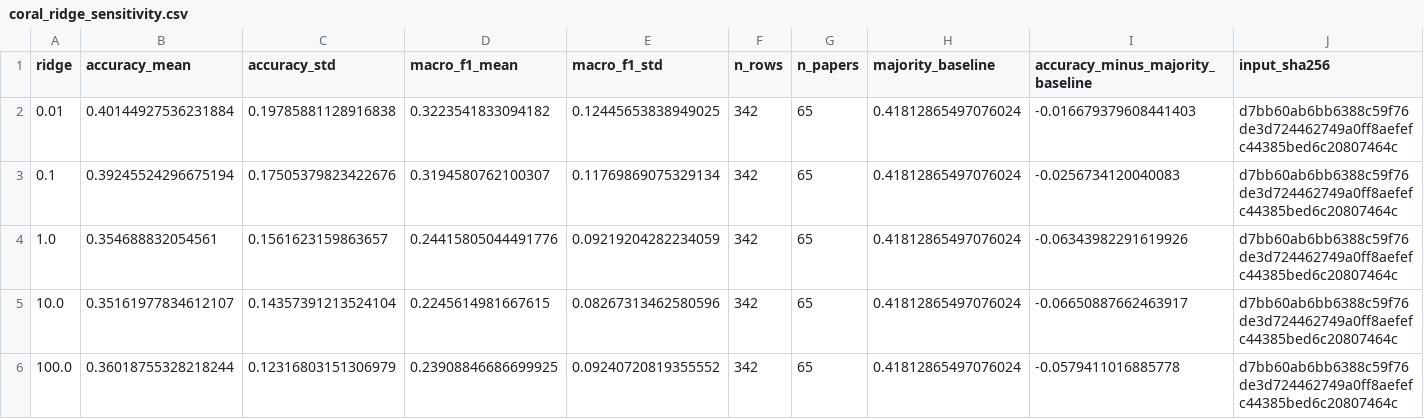
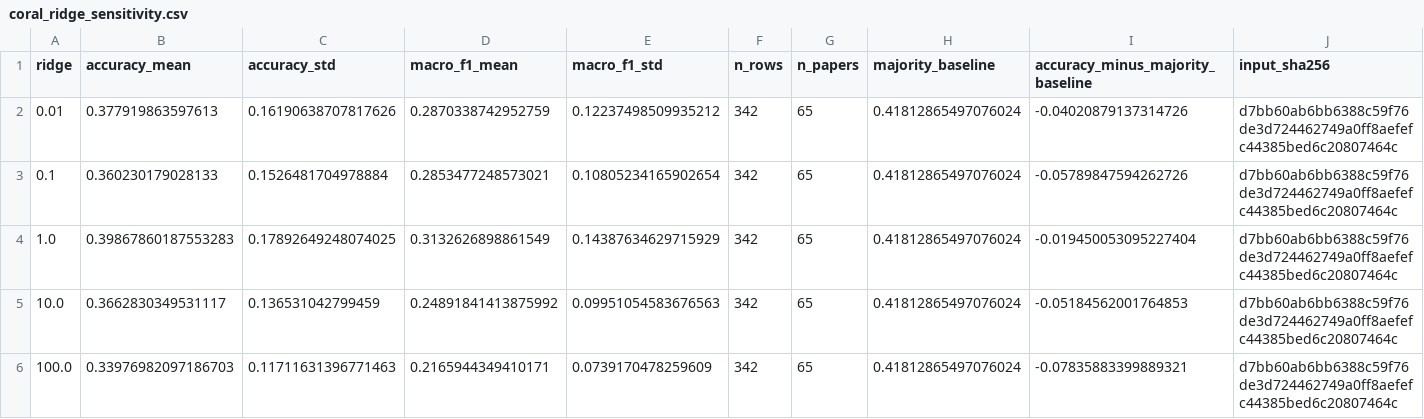
Before and after one commit to huanran-builds/urtc-2026-fouling-transfer, a CSV file: outputs/tables/coral_ridge_sensitivity.csv, drawn as a sheet.

```diff
--- a/outputs/tables/coral_ridge_sensitivity.csv
+++ b/outputs/tables/coral_ridge_sensitivity.csv
@@ -1,6 +1,6 @@
 ridge,accuracy_mean,accuracy_std,macro_f1_mean,macro_f1_std,n_rows,n_papers,majority_baseline,accuracy_minus_majority_baseline,input_sha256
-0.01,0.40144927536231884,0.19785881128916838,0.3223541833094182,0.12445653838949025,342,65,0.41812865497076024,-0.016679379608441403,d7bb60ab6bb6388c59f76de3d724462749a0ff8aefefc44385bed6c20807464c
-0.1,0.39245524296675194,0.17505379823422676,0.3194580762100307,0.11769869075329134,342,65,0.41812865497076024,-0.0256734120040083,d7bb60ab6bb6388c59f76de3d724462749a0ff8aefefc44385bed6c20807464c
-1.0,0.354688832054561,0.1561623159863657,0.24415805044491776,0.09219204282234059,342,65,0.41812865497076024,-0.06343982291619926,d7bb60ab6bb6388c59f76de3d724462749a0ff8aefefc44385bed6c20807464c
-10.0,0.35161977834612107,0.14357391213524104,0.2245614981667615,0.08267313462580596,342,65,0.41812865497076024,-0.06650887662463917,d7bb60ab6bb6388c59f76de3d724462749a0ff8aefefc44385bed6c20807464c
-100.0,0.36018755328218244,0.12316803151306979,0.23908846686699925,0.09240720819355552,342,65,0.41812865497076024,-0.0579411016885778,d7bb60ab6bb6388c59f76de3d724462749a0ff8aefefc44385bed6c20807464c
+0.01,0.377919863597613,0.16190638707817626,0.2870338742952759,0.12237498509935212,342,65,0.41812865497076024,-0.04020879137314726,d7bb60ab6bb6388c59f76de3d724462749a0ff8aefefc44385bed6c20807464c
+0.1,0.360230179028133,0.1526481704978884,0.2853477248573021,0.10805234165902654,342,65,0.41812865497076024,-0.05789847594262726,d7bb60ab6bb6388c59f76de3d724462749a0ff8aefefc44385bed6c20807464c
+1.0,0.39867860187553283,0.17892649248074025,0.3132626898861549,0.14387634629715929,342,65,0.41812865497076024,-0.019450053095227404,d7bb60ab6bb6388c59f76de3d724462749a0ff8aefefc44385bed6c20807464c
+10.0,0.3662830349531117,0.136531042799459,0.24891841413875992,0.09951054583676563,342,65,0.41812865497076024,-0.05184562001764853,d7bb60ab6bb6388c59f76de3d724462749a0ff8aefefc44385bed6c20807464c
+100.0,0.33976982097186703,0.11711631396771463,0.2165944349410171,0.0739170478259609,342,65,0.41812865497076024,-0.07835883399889321,d7bb60ab6bb6388c59f76de3d724462749a0ff8aefefc44385bed6c20807464c
```
Also changed, not shown: outputs/tables/adaptation_comparison.csv, outputs/tables/adaptation_fold_metrics.csv, 7 other files.
